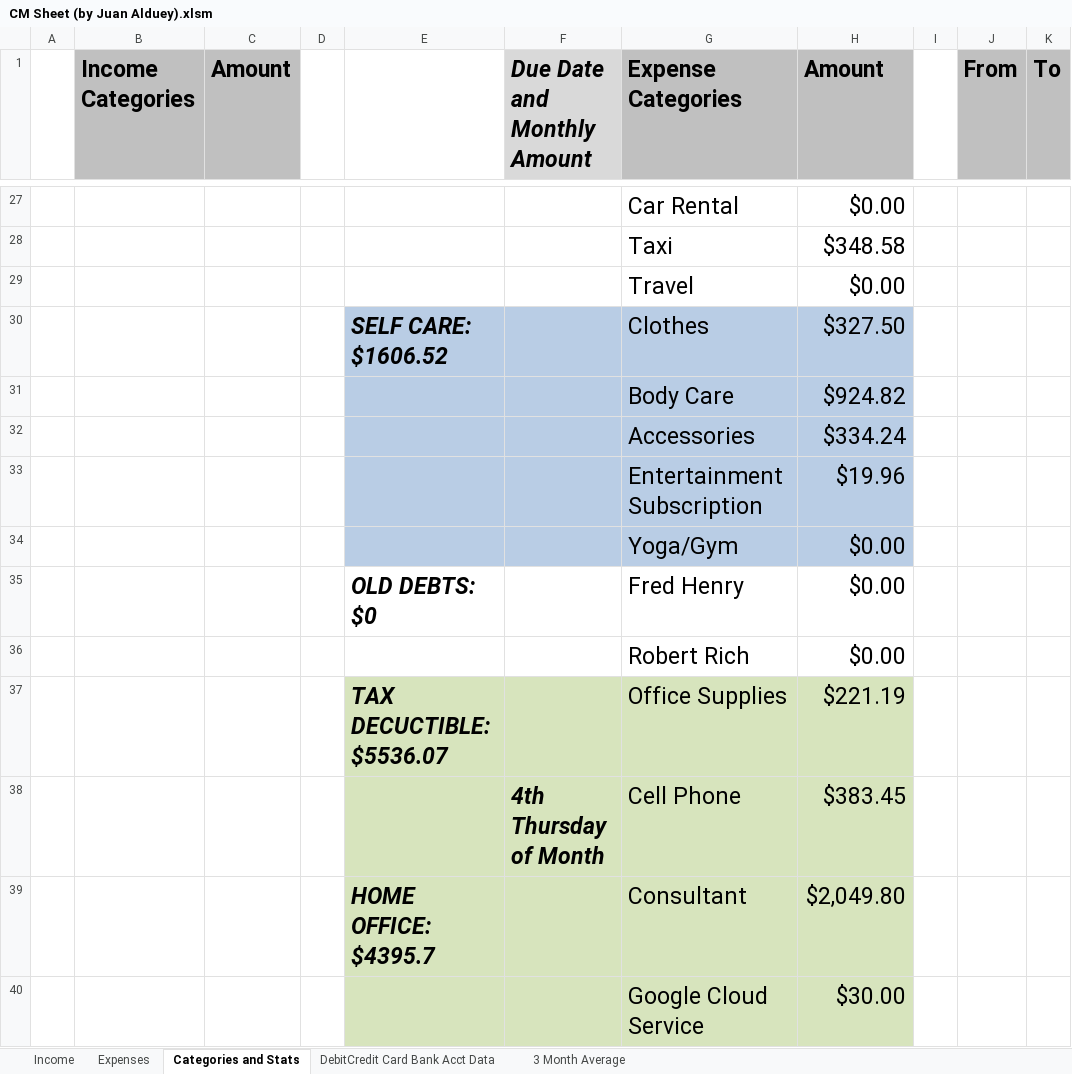
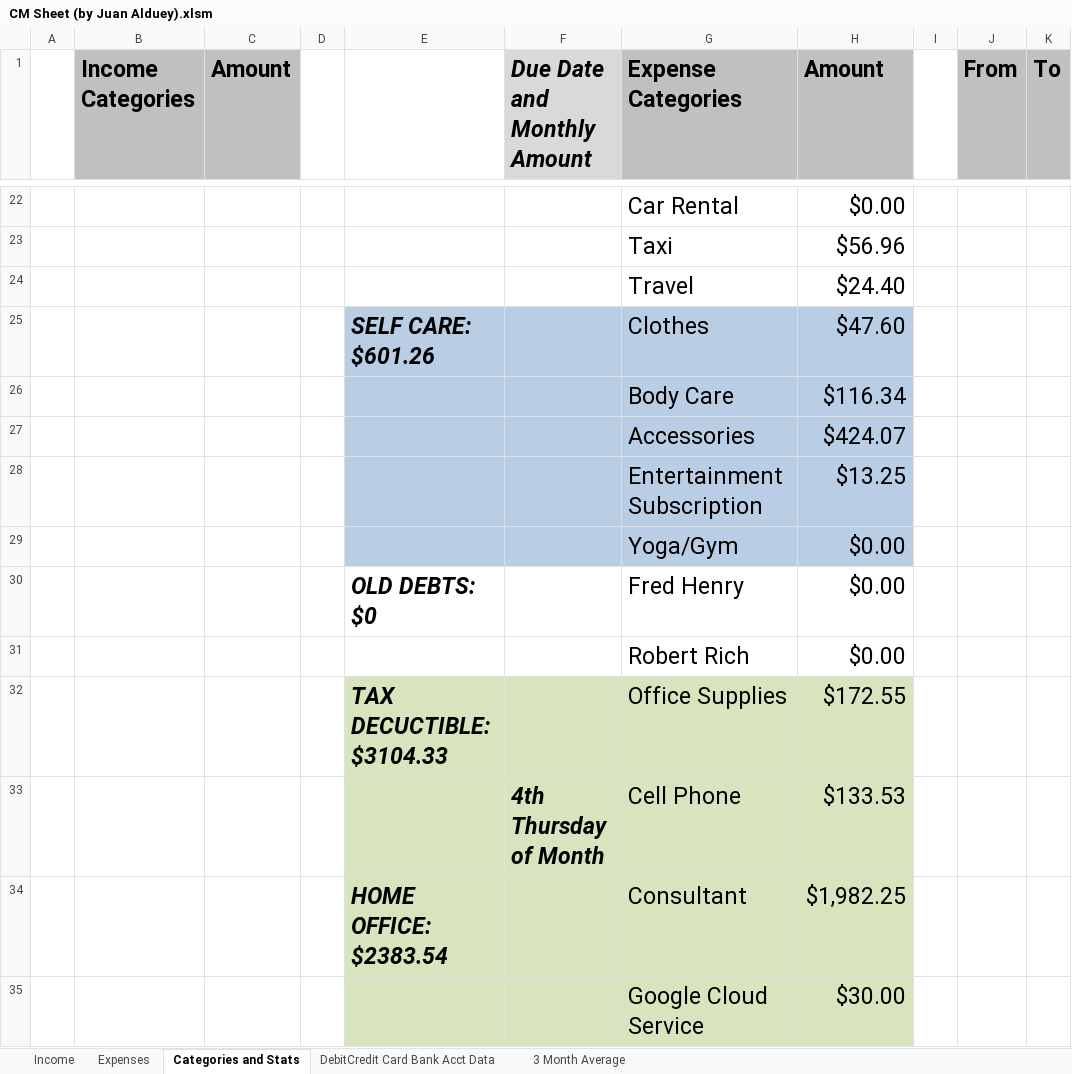
Before and after one commit to juanalduey/Cecilia-Metheny, an Excel workbook: CM Sheet (by Juan Alduey).xlsm, sheet Categories and Stats, drawn as a sheet; only a part is shown, gaps mark what is left out; values as stored, in another font and other column widths than the file's, no borders; conditional formats not drawn; removed rows and columns are numbered as before the commit, all else as after; the diff covers the shown part only; the diff names each change by its address in the sheet, - before the commit and + after, or states it on an @@ line.

```diff
--- a/CM Sheet (by Juan Alduey).xlsm (sheet Categories and Stats)
+++ b/CM Sheet (by Juan Alduey).xlsm (sheet Categories and Stats)
-H23 (Amount): $348.58
+H23 (Amount): $56.96
-H24 (Amount): $0.00
+H24 (Amount): $24.40
-E25: SELF CARE: $1606.52
+E25: SELF CARE: $601.26
-H25 (Amount): $327.50
+H25 (Amount): $47.60
-H26 (Amount): $924.82
+H26 (Amount): $116.34
-H27 (Amount): $334.24
+H27 (Amount): $424.07
-H28 (Amount): $19.96
+H28 (Amount): $13.25
-row 37:  |  |  |  | TAX DECUCTIBLE: $5536.07 |  | Office Supplies | $221.19
+row 32:  |  |  |  | TAX DECUCTIBLE: $3104.33 |  | Office Supplies | $172.55
-H33 (Amount): $383.45
+H33 (Amount): $133.53
-E34: HOME OFFICE: $4395.7
+E34: HOME OFFICE: $2383.54
-H34 (Amount): $2,049.80
+H34 (Amount): $1,982.25
```
Also changed, not shown: 7 added rows, 12 removed rows and 40 edited cells elsewhere in this sheet, sheet Income, sheet Expenses, sheet 3 Month Average, formulas that keep their value, hidden cells, charts or pictures, Juan Alduey (Time Log and Petty Cash).xlsx, LM Sheet (by Juan Alduey).xlsx, 1 other file.
